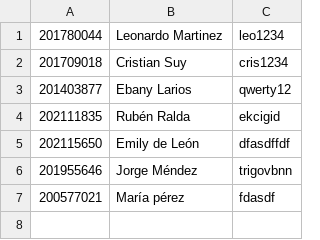
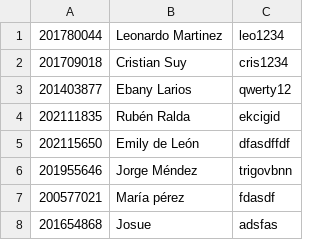
Before and after one commit to rubenralda/EDD_1S2023_PY_202111835, a CSV file: cargaMasiva.csv, drawn as a sheet.

```diff
--- a/cargaMasiva.csv
+++ b/cargaMasiva.csv
@@ -7 +7,2 @@
 200577021,María pérez,fdasdf
+201654868,Josue,adsfas
```
Also changed, not shown: 2 other files.
